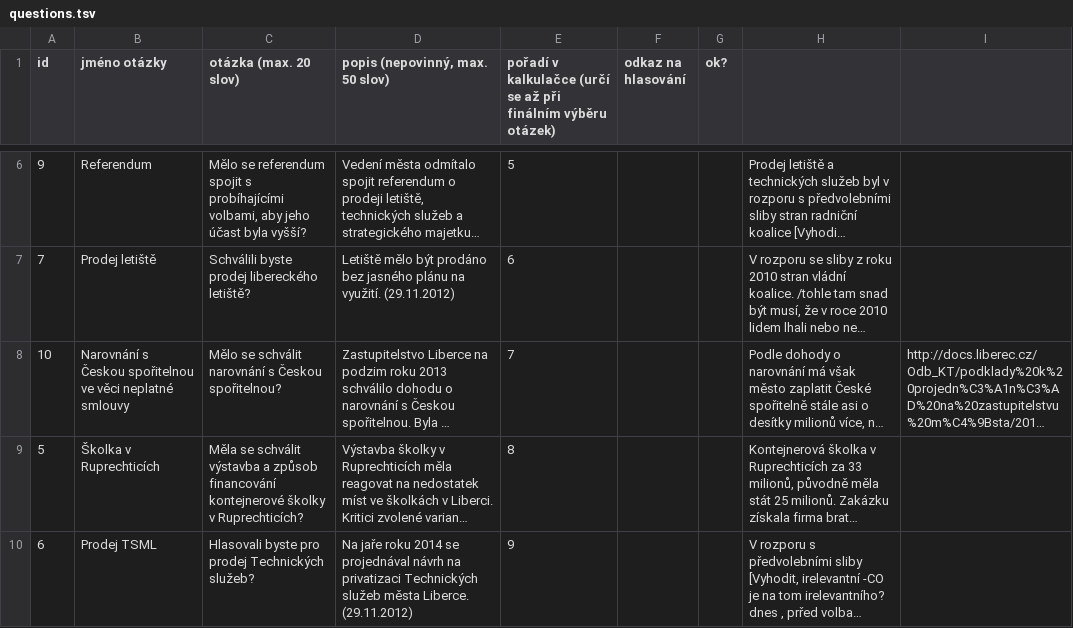
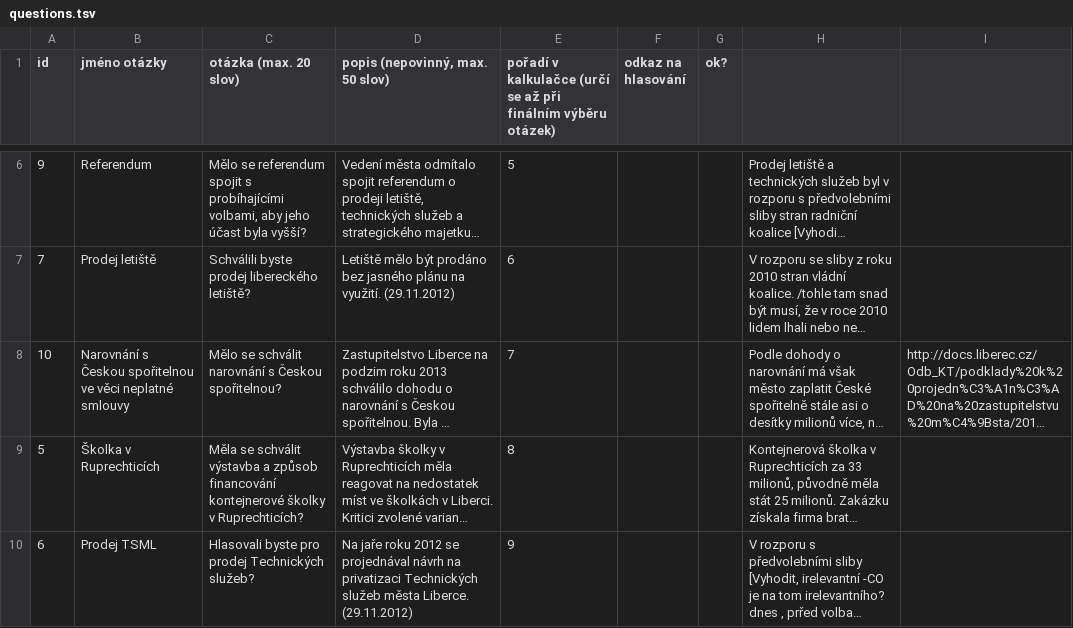
Before and after one commit to KohoVolit/vaa2012-2, a TSV file: www/liberec-2010-2014/backend/source/questions.tsv, drawn as a sheet; only a part is shown, gaps mark what is left out; long unchanged cells end in …; the diff covers the shown part only; the diff names each change by its address in the sheet, - before the commit and + after, or states it on an @@ line.

```diff
--- a/www/liberec-2010-2014/backend/source/questions.tsv
+++ b/www/liberec-2010-2014/backend/source/questions.tsv
-D10 (popis (nepovinný, max. 50 slov)): …jaře roku 2014 se projednával…
+D10 (popis (nepovinný, max. 50 slov)): …jaře roku 2012 se projednával…
```
Also changed, not shown: 3 edited cells elsewhere in this file, 2 other files.
